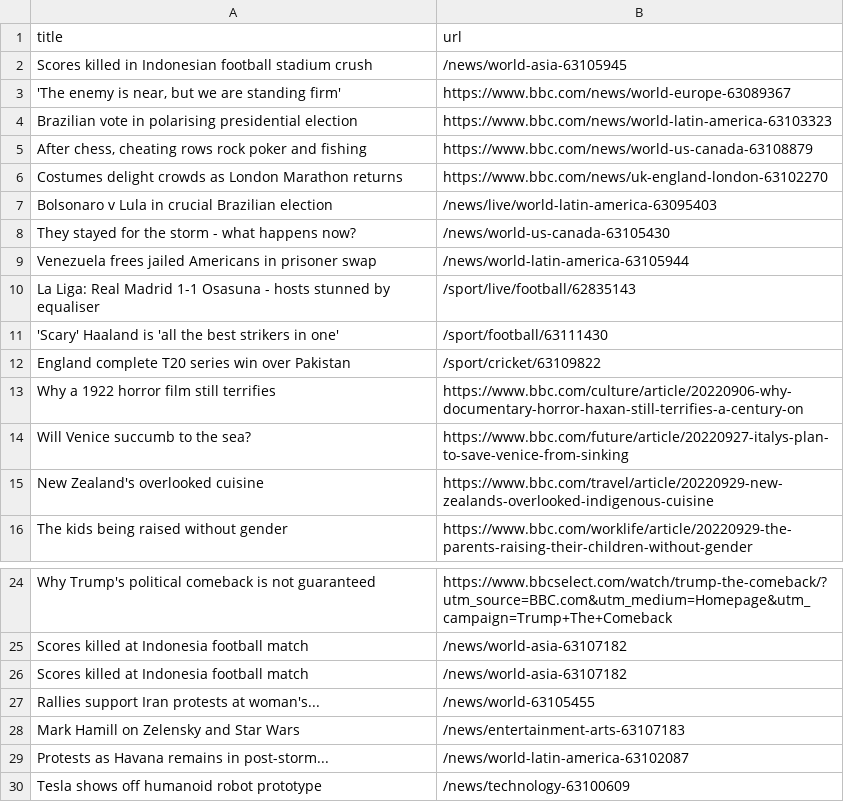
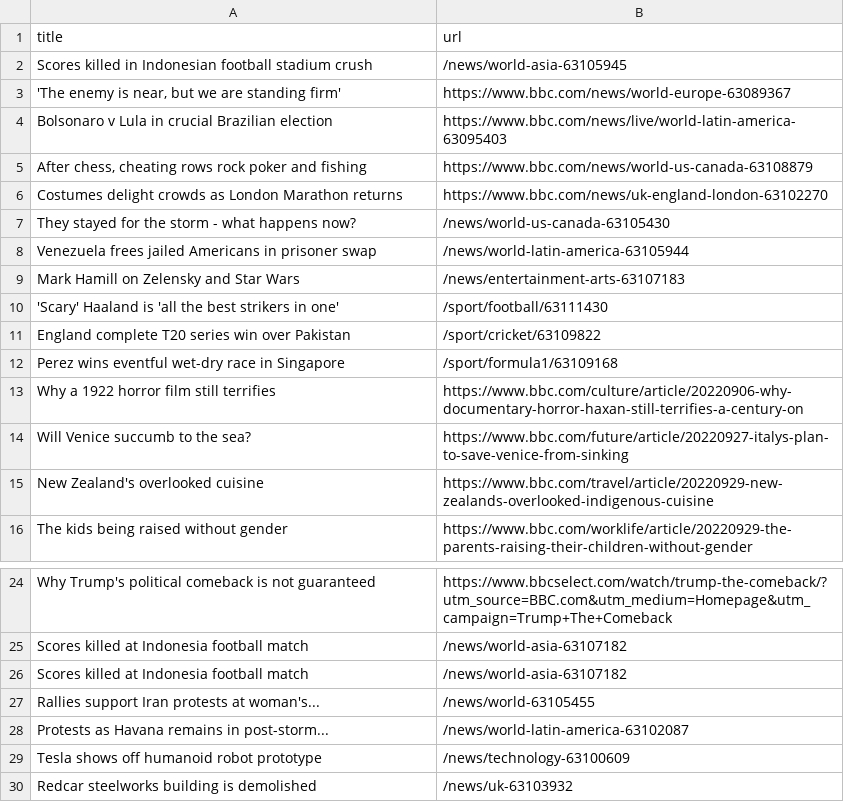
Before and after one commit to torythetortle/automatic-scraper-bbc, a CSV file: bbc.csv, drawn as a sheet; only a part is shown, gaps mark what is left out; the shorter side is filled out with more unchanged rows.

```diff
--- a/bbc.csv
+++ b/bbc.csv
@@ -3,11 +3,11 @@ Scores killed in Indonesian football stadium crush,/news/world-asia-63105945
 "'The enemy is near, but we are standing firm'",https://www.bbc.com/news/world-europe-63089367
-Brazilian vote in polarising presidential election,https://www.bbc.com/news/world-latin-america-63103323
+Bolsonaro v Lula in crucial Brazilian election,https://www.bbc.com/news/live/world-latin-america-63095403
 "After chess, cheating rows rock poker and fishing",https://www.bbc.com/news/world-us-canada-63108879
 Costumes delight crowds as London Marathon returns,https://www.bbc.com/news/uk-england-london-63102270
-Bolsonaro v Lula in crucial Brazilian election,/news/live/world-latin-america-63095403
 They stayed for the storm - what happens now?,/news/world-us-canada-63105430
 Venezuela frees jailed Americans in prisoner swap,/news/world-latin-america-63105944
-La Liga: Real Madrid 1-1 Osasuna - hosts stunned by equaliser,/sport/live/football/62835143
+Mark Hamill on Zelensky and Star Wars,/news/entertainment-arts-63107183
 'Scary' Haaland is 'all the best strikers in one',/sport/football/63111430
 England complete T20 series win over Pakistan,/sport/cricket/63109822
+Perez wins eventful wet-dry race in Singapore,/sport/formula1/63109168
 Why a 1922 horror film still terrifies,https://www.bbc.com/culture/article/20220906-why-documentary-horror-haxan-still-terrifies-a-century-on
@@ -27,3 +27,2 @@ Scores killed at Indonesia football match,/news/world-asia-63107182
 Rallies support Iran protests at woman's...,/news/world-63105455
-Mark Hamill on Zelensky and Star Wars,/news/entertainment-arts-63107183
 Protests as Havana remains in post-storm...,/news/world-latin-america-63102087
```
